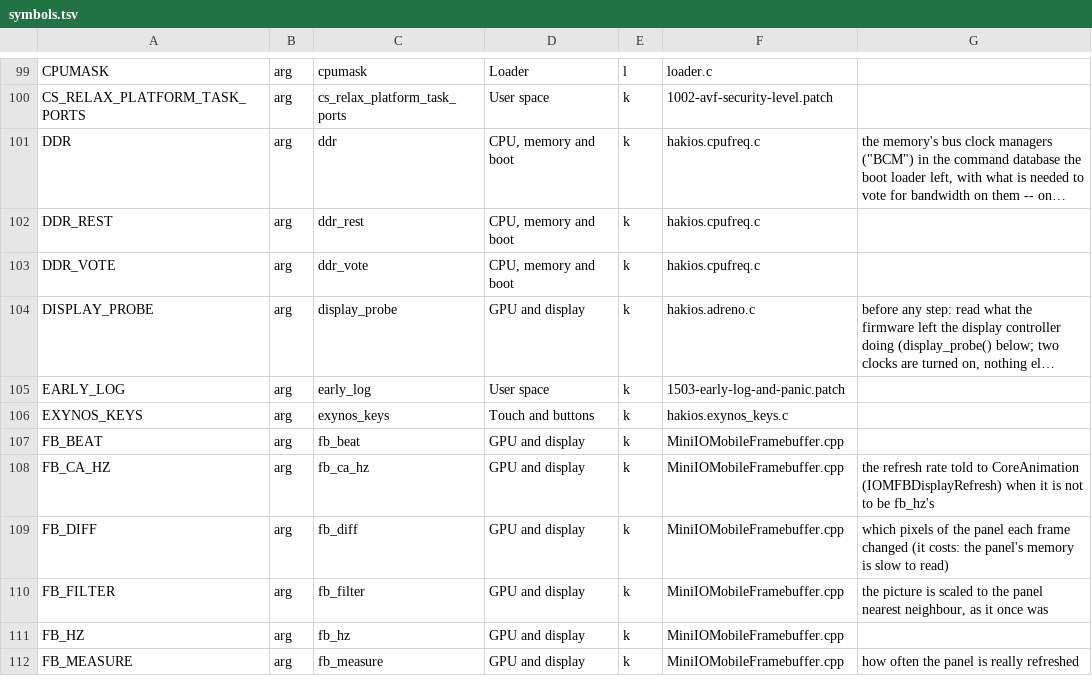
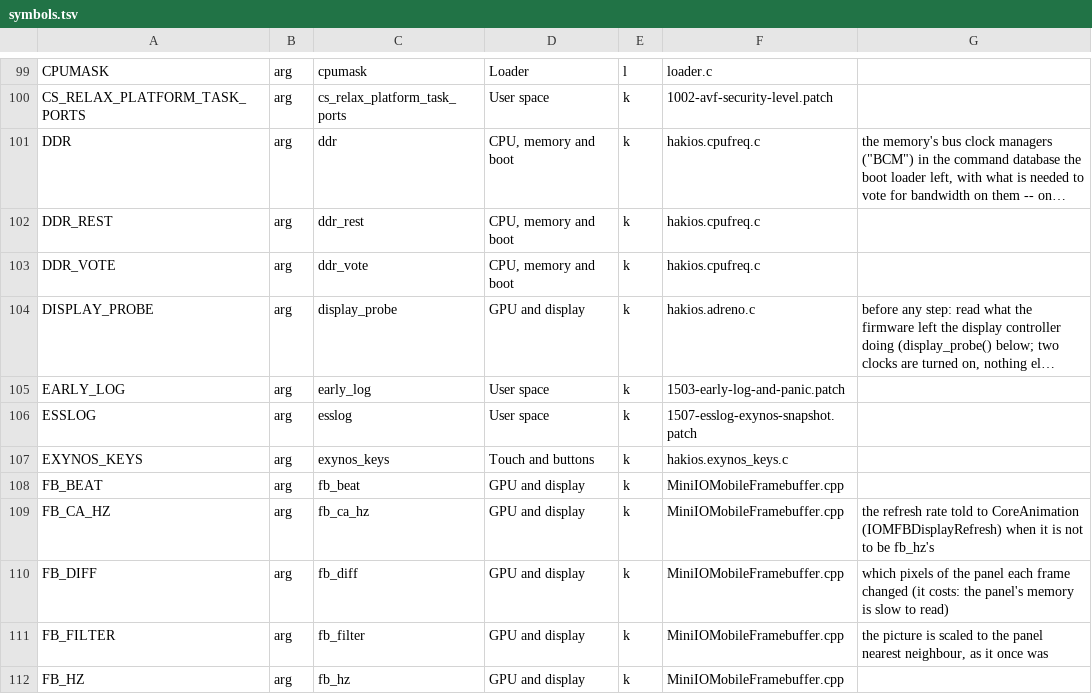
Before and after one commit to Scion-Project/hackios-xnu-kernel, a TSV file: configs/symbols.tsv, drawn as a sheet; only a part is shown, gaps mark what is left out; the shorter side is filled out with more unchanged rows; long unchanged cells end in …; the diff names each change by its address in the sheet, - before the commit and + after, or states it on an @@ line.

Commit message:
S9, first live session (1 November): what the phone showed, and the fixes that made touch, battery, USB, ACPM and the GPU work
Seen on the S9 (SM-G960F), kernel built on the mini, log through esslog and then live over USB:
- acpm: the firmware's framework struct has three more words before build_info than the BSP header (build string
  '92dbdb1 yongjin_man' at +0x6C): ID_BUILD 0x60 -> 0x6C. ACPM then lists its 18 channels; the PMIC's and DVFS usable.
  On failure it dumps the table's first 0x80 bytes (never the faulting pages).
- max77705: GPM14-0/GPM15-0 were in function 1, not I2C (the boot loader does not leave them set on this path):
  set to function 2, no pull, as hsi2c40-bus. The chip then answers (rev 3, 81.72 %, 3819 mV).
  max77705_usbsw=1: the USB-C switch to the AP's USB (Samsung's com_to_usb_ap opcode at 0x25).
- hsi2c: no pull on the bus pins (pin-pud = <0>); on a failed transfer, the controller's registers and the pins
  (first 3 failures). Input clock default 400 MHz (CMU divider 0 on the 400 MHz branch, read on the phone).
- s6sy761: with ACPM working the supply cycle runs and the chip boots (status 0x20); touches reach backboardd.
- usb (DWC3): DMA memory anywhere (this kernel's RAM is above 4 GB, 0x880000000): enumerates at high speed as
  1209:0001, the log streamed live, the console's 'return' ends a run into TWRP.
- esslog=1 (patch 1507): every log character also into exynos-snapshot's log_kernel (0xFDA10000, 2 MB, header
  +0x200 the last write), which TWRP's kernel offers as /proc/last_kmsg after the restart.
- mali=9 ran: 'THE GPU WROTE IT', and CoreAnimation draws through Mesa's Panfrost on the Mali-G72.

```diff
--- a/configs/symbols.tsv
+++ b/configs/symbols.tsv
+row 106: ESSLOG | arg | esslog | User space | k | 1507-esslog-exynos-snapshot.patch
```
Also changed, not shown: 5 other files.
